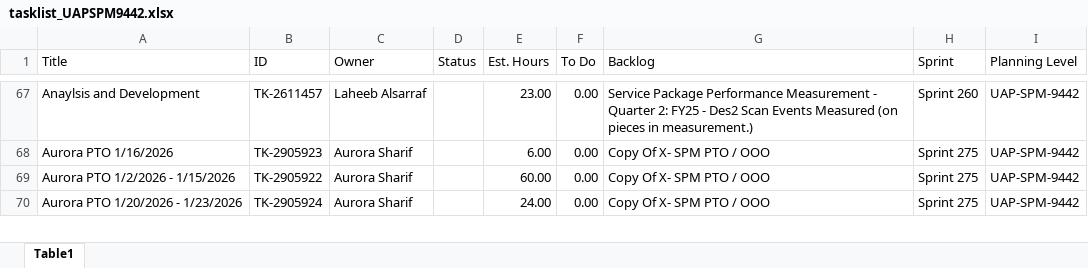
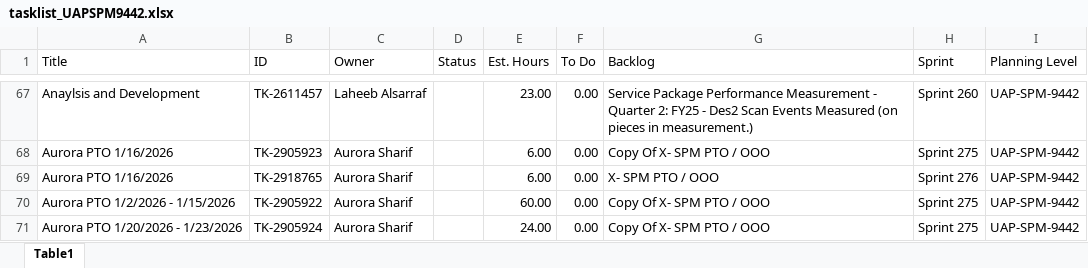
Before and after one commit to usps-dataeng/versionone-dashboard, an Excel workbook: tasklist_UAPSPM9442.xlsx, sheet Table1, drawn as a sheet; only a part is shown, gaps mark what is left out; values as stored, in another font and other column widths than the file's, no borders; the diff covers the shown part only; the diff names each change by its address in the sheet, - before the commit and + after, or states it on an @@ line.

Commit message:
Auto-update task_quicklist.xlsx

```diff
--- a/tasklist_UAPSPM9442.xlsx (sheet Table1)
+++ b/tasklist_UAPSPM9442.xlsx (sheet Table1)
+row 69: Aurora PTO 1/16/2026 | TK-2918765 | Aurora Sharif |  | 6.00 | 0.00 | X- SPM PTO / OOO | Sprint 276 | UAP-SPM-9442
```
Also changed, not shown: 15 added rows, 2 removed rows and 33 edited cells elsewhere in this sheet, tasklist_CDAS6441.xlsx, tasklist_EDS4834.xlsx, 5 other files.
